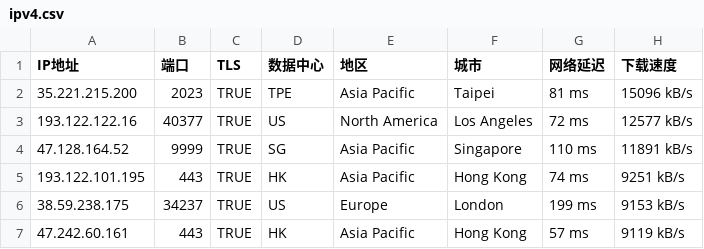
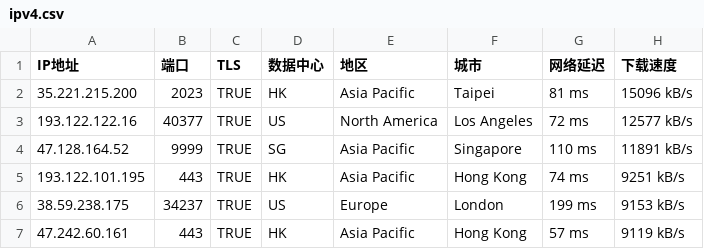
Before and after one commit to gstVip/am-cf-tunnel, a CSV file: ipv4.csv, drawn as a sheet.

Commit message:
Update ipv4.csv

```diff
--- a/ipv4.csv
+++ b/ipv4.csv
@@ -1,3 +1,3 @@
 IP地址,端口,TLS,数据中心,地区,城市,网络延迟,下载速度
-35.221.215.200,2023,TRUE,TPE,Asia Pacific,Taipei,81 ms,15096 kB/s
+35.221.215.200,2023,TRUE,HK,Asia Pacific,Taipei,81 ms,15096 kB/s
 193.122.122.16,40377,TRUE,US,North America,Los Angeles,72 ms,12577 kB/s
```
